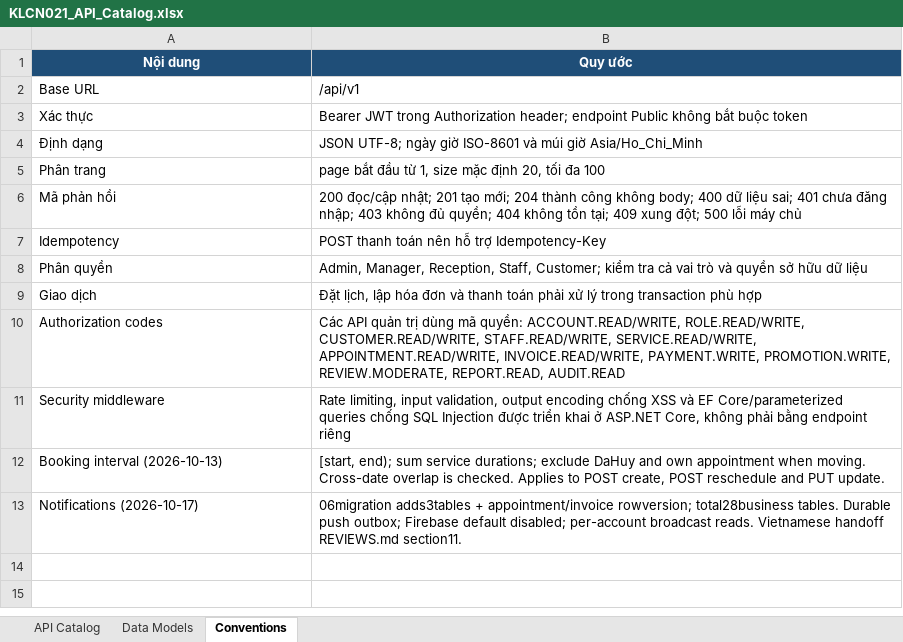
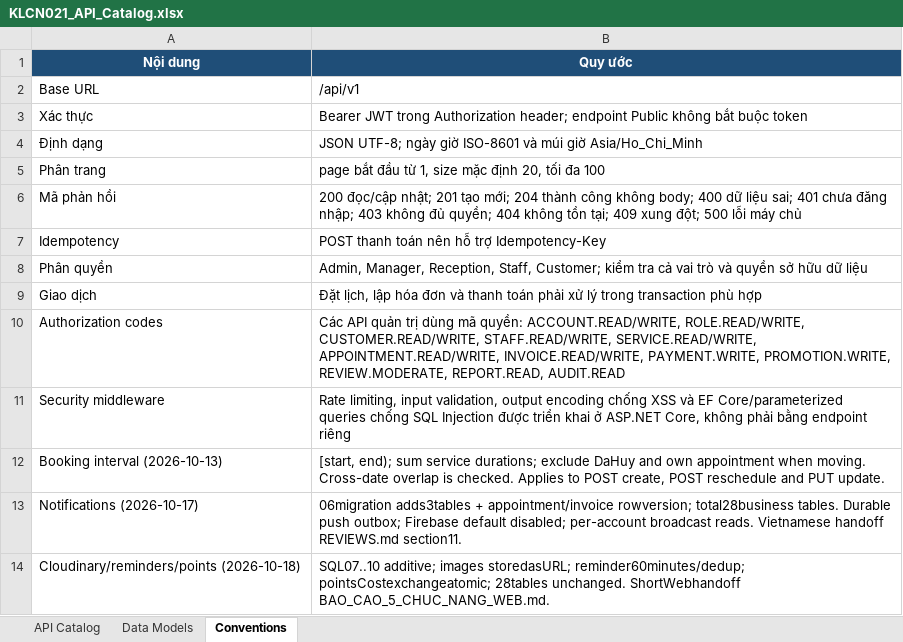
Before and after one commit to HoaiNam2k5/KLCN021-HealthBeauty, an Excel workbook: KLCN021_API_Catalog.xlsx, sheet Conventions, drawn as a sheet; values as stored, in another font and other column widths than the file's, no borders; the diff names each change by its address in the sheet, - before the commit and + after, or states it on an @@ line.

```diff
--- a/KLCN021_API_Catalog.xlsx (sheet Conventions)
+++ b/KLCN021_API_Catalog.xlsx (sheet Conventions)
+row 14: Cloudinary/reminders/points (2026-10-18) | SQL07..10 additive; images storedasURL; reminder60minutes/dedup; pointsCostexchangeatomic; 28tables unchanged. ShortWebhandoff BAO_CAO_5_CHUC_NANG_WEB.md.
```
Also changed, not shown: sheet API Catalog, sheet Data Models, 56 other files.
